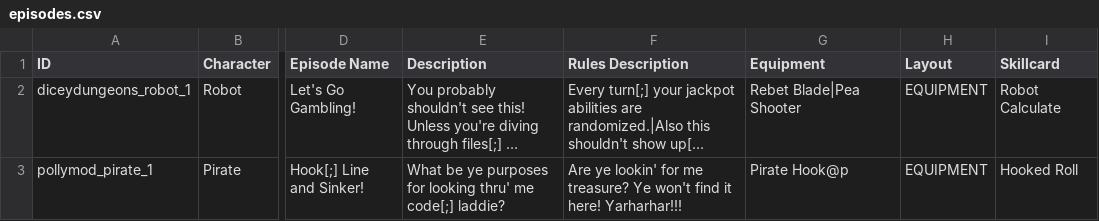
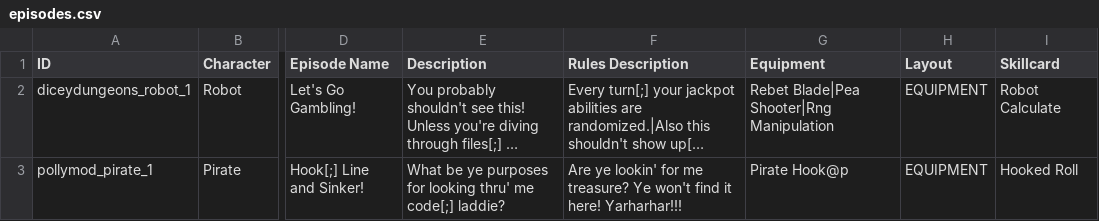
Before and after one commit to Polly224/pollymod, a CSV file: data/text/episodes.csv, drawn as a sheet; only a part is shown, gaps mark what is left out; long unchanged cells end in …; the diff names each change by its address in the sheet, - before the commit and + after, or states it on an @@ line.

```diff
--- a/data/text/episodes.csv
+++ b/data/text/episodes.csv
-G2 (Equipment): Rebet Blade|Pea Shooter
+G2 (Equipment): Rebet Blade|Pea Shooter|Rng Manipulation
```
Also changed, not shown: 2 other files.
